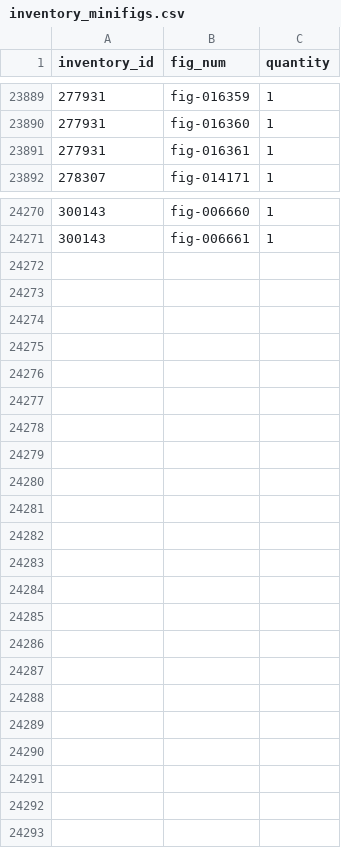
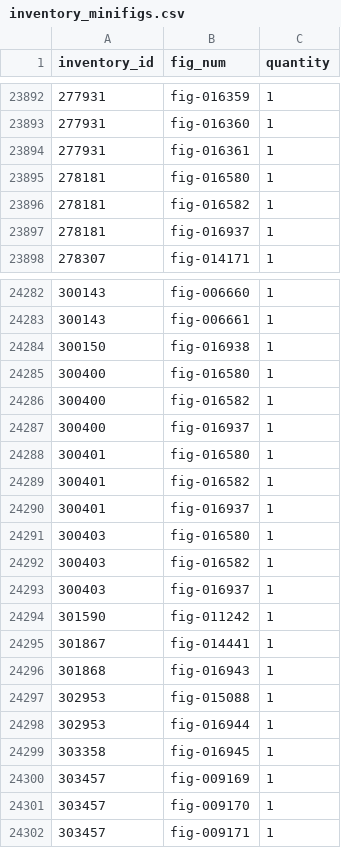
Before and after one commit to Zeka3535/LEGO-Part-Catalog, a CSV file: Data/inventory_minifigs.csv, drawn as a sheet; only a part is shown, gaps mark what is left out; the diff covers the shown part only; the diff names each change by its address in the sheet, - before the commit and + after, or states it on an @@ line.

```diff
--- a/Data/inventory_minifigs.csv
+++ b/Data/inventory_minifigs.csv
+row 23895: 278181 | fig-016580 | 1
+row 23896: 278181 | fig-016582 | 1
+row 23897: 278181 | fig-016937 | 1
+row 24284: 300150 | fig-016938 | 1
+row 24285: 300400 | fig-016580 | 1
+row 24286: 300400 | fig-016582 | 1
+row 24287: 300400 | fig-016937 | 1
+row 24288: 300401 | fig-016580 | 1
+row 24289: 300401 | fig-016582 | 1
+row 24290: 300401 | fig-016937 | 1
+row 24291: 300403 | fig-016580 | 1
+row 24292: 300403 | fig-016582 | 1
+row 24293: 300403 | fig-016937 | 1
+row 24294: 301590 | fig-011242 | 1
+row 24295: 301867 | fig-014441 | 1
+row 24296: 301868 | fig-016943 | 1
+row 24297: 302953 | fig-015088 | 1
+row 24298: 302953 | fig-016944 | 1
+row 24299: 303358 | fig-016945 | 1
+row 24300: 303457 | fig-009169 | 1
+row 24301: 303457 | fig-009170 | 1
+row 24302: 303457 | fig-009171 | 1
```
Also changed, not shown: 10 added rows and 1 removed row elsewhere in this file, Data/colors.csv, Data/inventories.csv, 5 other files.
